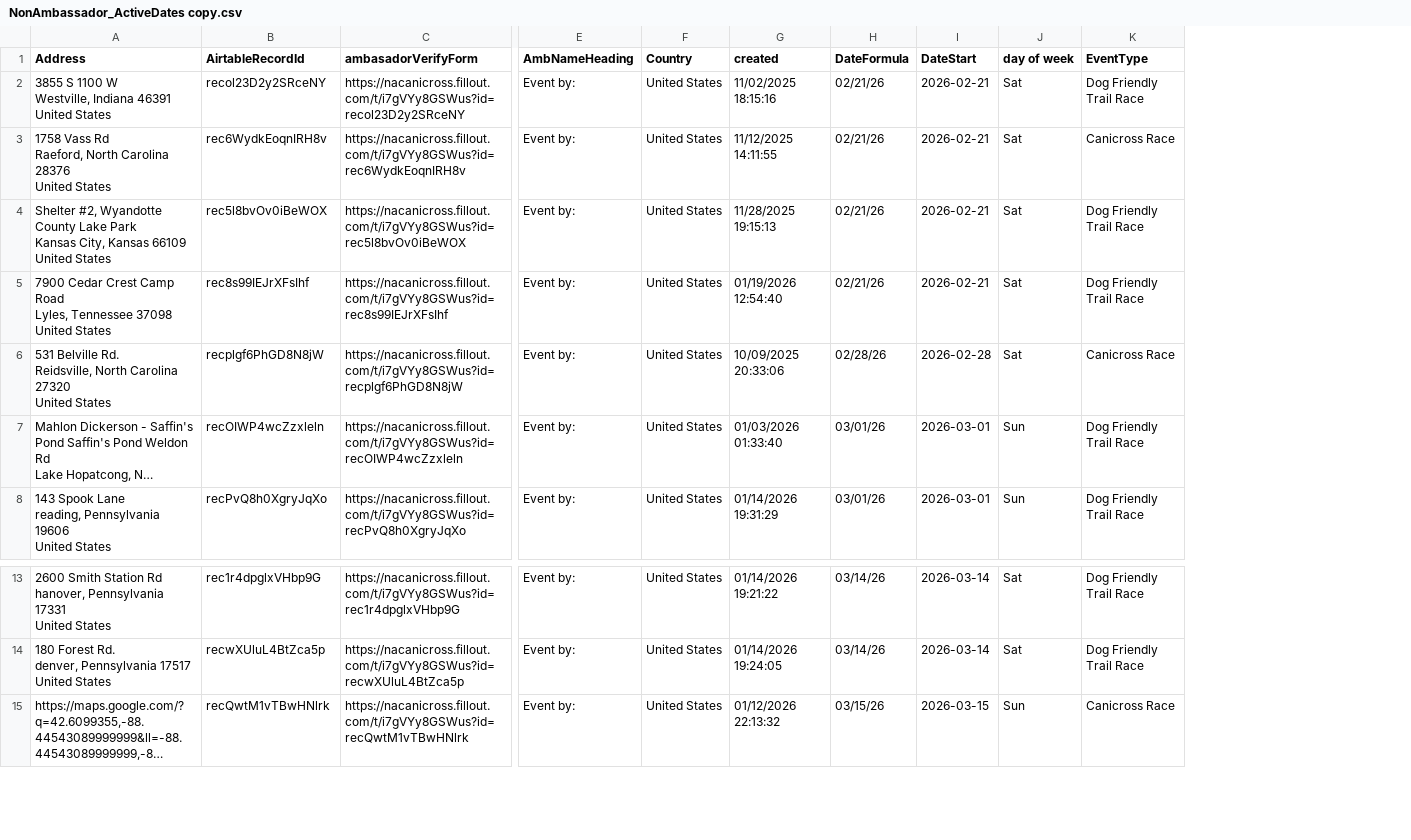
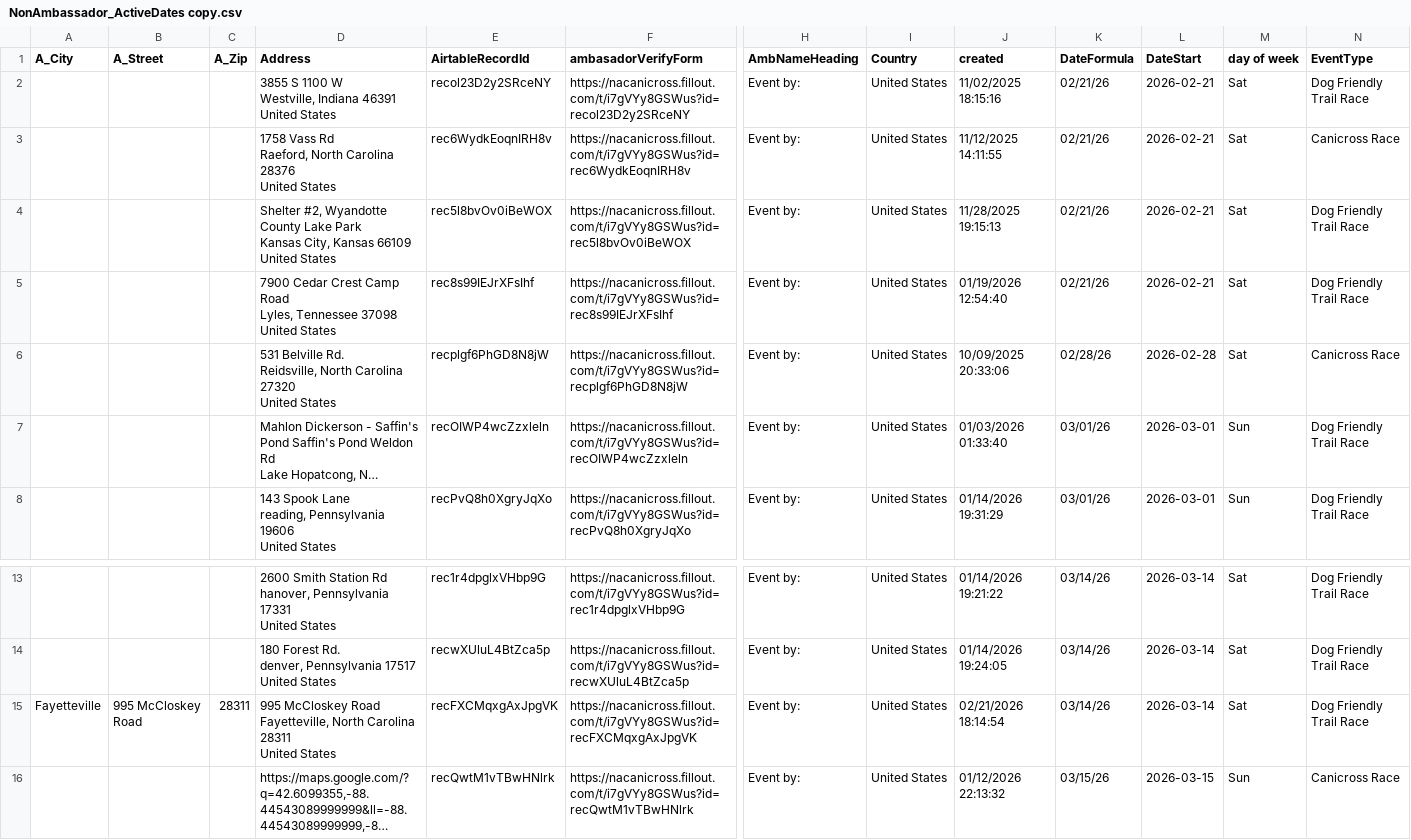
Before and after one commit to kyle-kemper/test-map, a CSV file: NonAmbassador_ActiveDates copy.csv, drawn as a sheet; only a part is shown, gaps mark what is left out; long unchanged cells end in …; rows hold the shown columns only; ↵ is a line break in a cell; the diff names each change by its address in the sheet, - before the commit and + after, or states it on an @@ line.

```diff
--- a/NonAmbassador_ActiveDates copy.csv
+++ b/NonAmbassador_ActiveDates copy.csv
+column A (A_City), empty
+column B (A_Street), empty
+column C (A_Zip), empty
+row 15: Fayetteville | 995 McCloskey Road | 28311 | 995 McCloskey Road ↵ Fayetteville, North Carolina 28311 ↵ United States | recFXCMqxgAxJpgVK | https://nacanicross.fillout.com/t/i7gVYy8GSWus?id=recFXCMqxgAxJpgVK | Event by: | United States | 02/21/2026 18:14:54 | 03/14/26 | 2026-03-14 | Sat | Dog Friendly Trail Race
```
